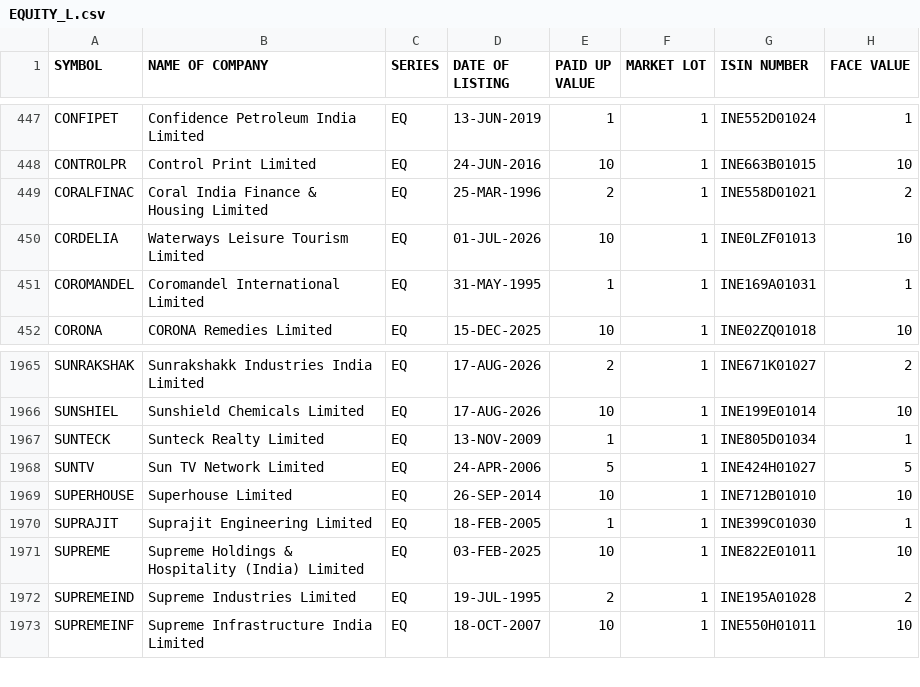
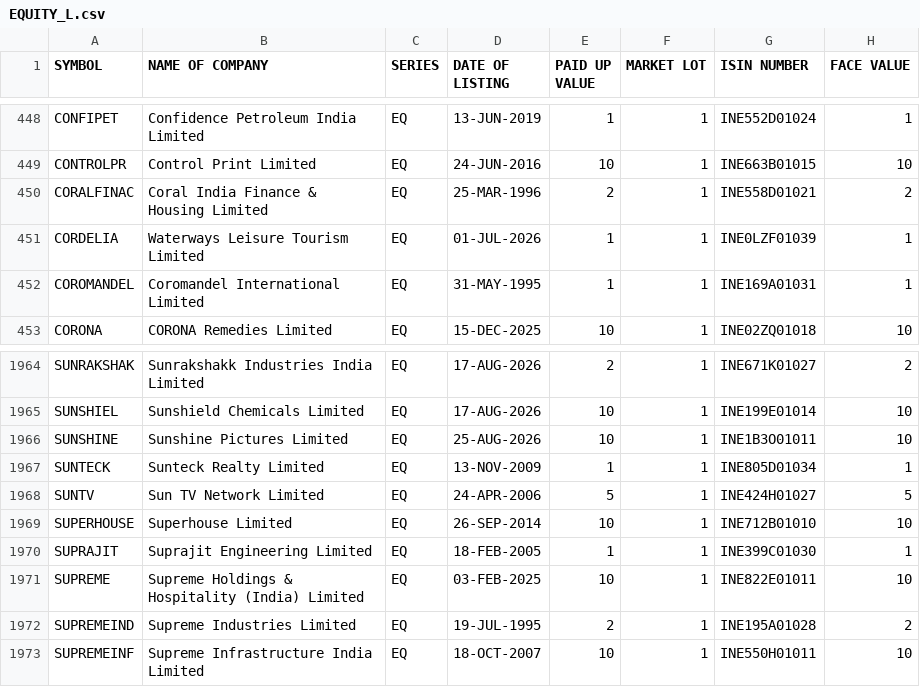
Before and after one commit to prayan2702/Streamlit_Momn_v13_Cached_DB, a CSV file: EQUITY_L.csv, drawn as a sheet; only a part is shown, gaps mark what is left out; the diff covers the shown part only.

```diff
--- a/EQUITY_L.csv
+++ b/EQUITY_L.csv
@@ -449,3 +450,3 @@ CONTROLPR,Control Print Limited,EQ,24-JUN-2016,10,1,INE663B01015,10
 CORALFINAC,Coral India Finance & Housing Limited,EQ,25-MAR-1996,2,1,INE558D01021,2
-CORDELIA,Waterways Leisure Tourism Limited,EQ,01-JUL-2026,10,1,INE0LZF01013,10
+CORDELIA,Waterways Leisure Tourism Limited,EQ,01-JUL-2026,1,1,INE0LZF01039,1
 COROMANDEL,Coromandel International Limited,EQ,31-MAY-1995,1,1,INE169A01031,1
@@ -1966,2 +1965,3 @@ SUNRAKSHAK,Sunrakshakk Industries India Limited,EQ,17-AUG-2026,2,1,INE671K01027,
 SUNSHIEL,Sunshield Chemicals Limited,EQ,17-AUG-2026,10,1,INE199E01014,10
+SUNSHINE,Sunshine Pictures Limited,EQ,25-AUG-2026,10,1,INE1B3O01011,10
 SUNTECK,Sunteck Realty Limited,EQ,13-NOV-2009,1,1,INE805D01034,1
```
Also changed, not shown: 2 added rows and 3 removed rows elsewhere in this file, ind_niftytotalmarket_list.csv.
